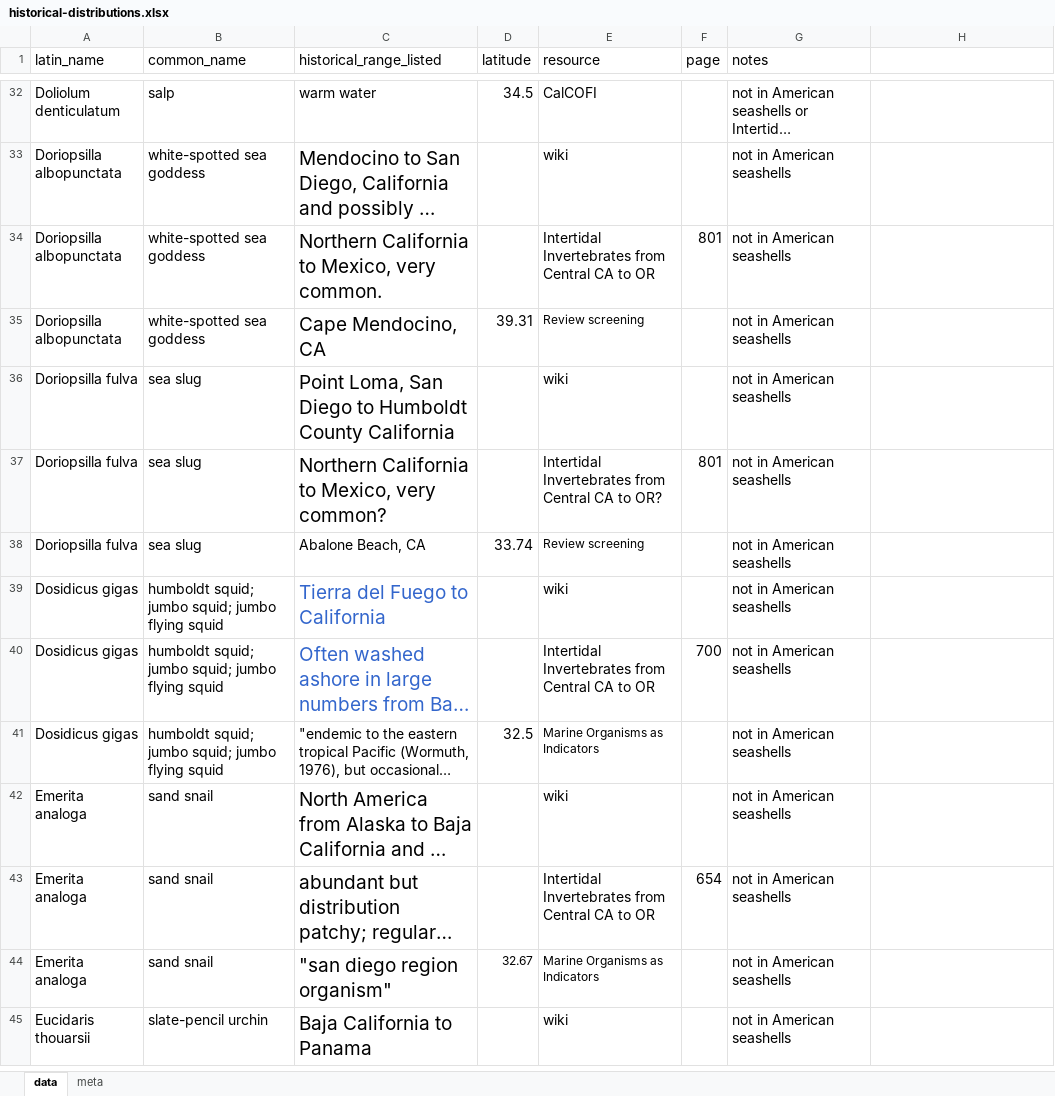
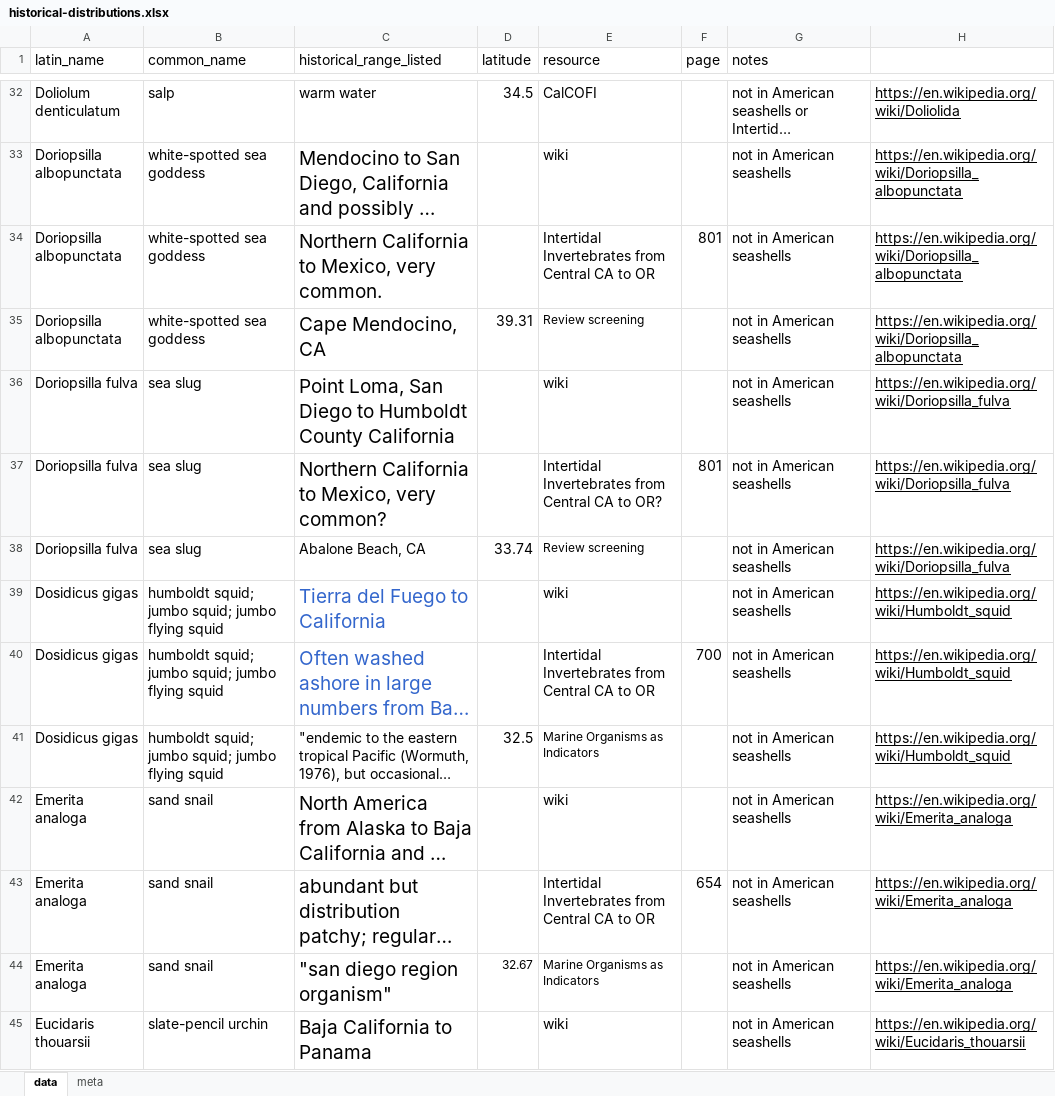
Before and after one commit to jordanasevigny/ca-invert-shifts, an Excel workbook: data/historical-distributions.xlsx, sheet data, drawn as a sheet; only a part is shown, gaps mark what is left out; long unchanged cells end in …; values as stored, in another font and other column widths than the file's, no borders; charts and pictures not drawn; the diff covers the shown part only; the diff names each change by its address in the sheet, - before the commit and + after, or states it on an @@ line.

```diff
--- a/data/historical-distributions.xlsx (sheet data)
+++ b/data/historical-distributions.xlsx (sheet data)
-H32: (empty)
+H32: https://en.wikipedia.org/wiki/Doliolida
-H33:H35: (empty)
+H33:H35: https://en.wikipedia.org/wiki/Doriopsilla_albopunctata
-H36:H38: (empty)
+H36:H38: https://en.wikipedia.org/wiki/Doriopsilla_fulva
-H39:H41: (empty)
+H39:H41: https://en.wikipedia.org/wiki/Humboldt_squid
-H42:H44: (empty)
+H42:H44: https://en.wikipedia.org/wiki/Emerita_analoga
-H45: (empty)
+H45: https://en.wikipedia.org/wiki/Eucidaris_thouarsii
```
Also changed, not shown: 125 edited cells elsewhere in this sheet, charts or pictures.
